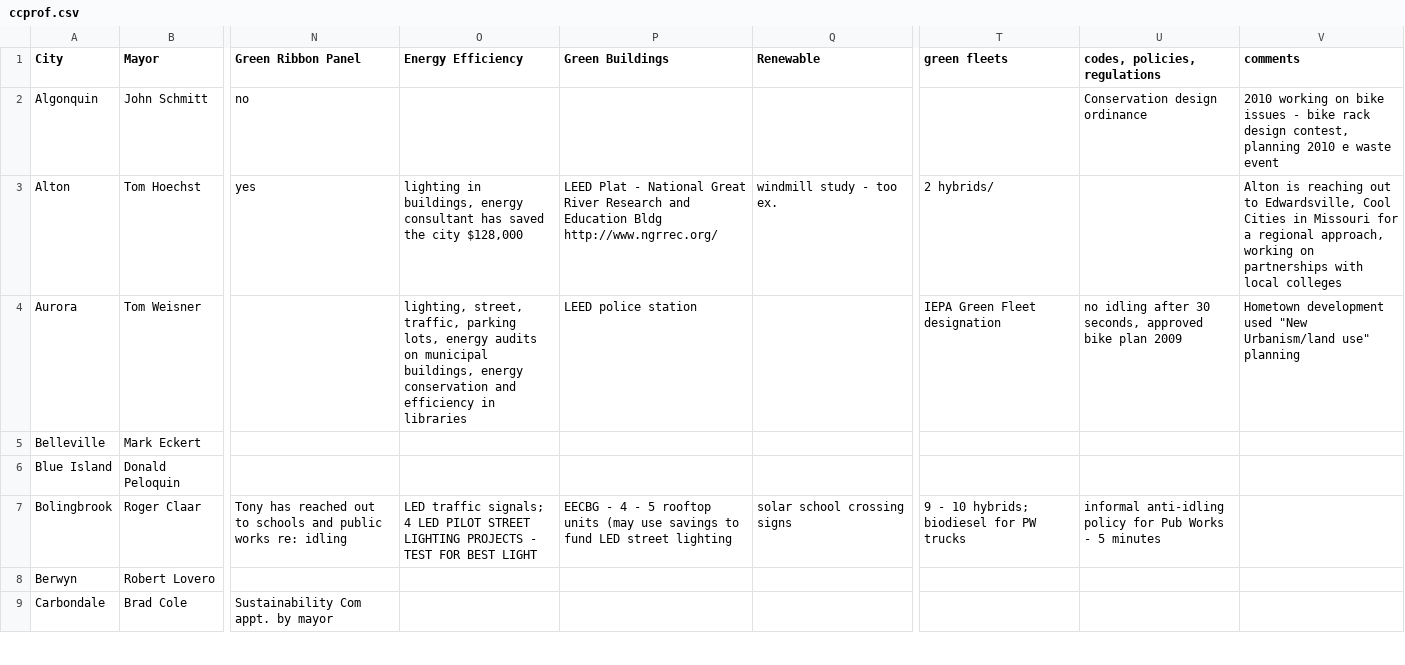
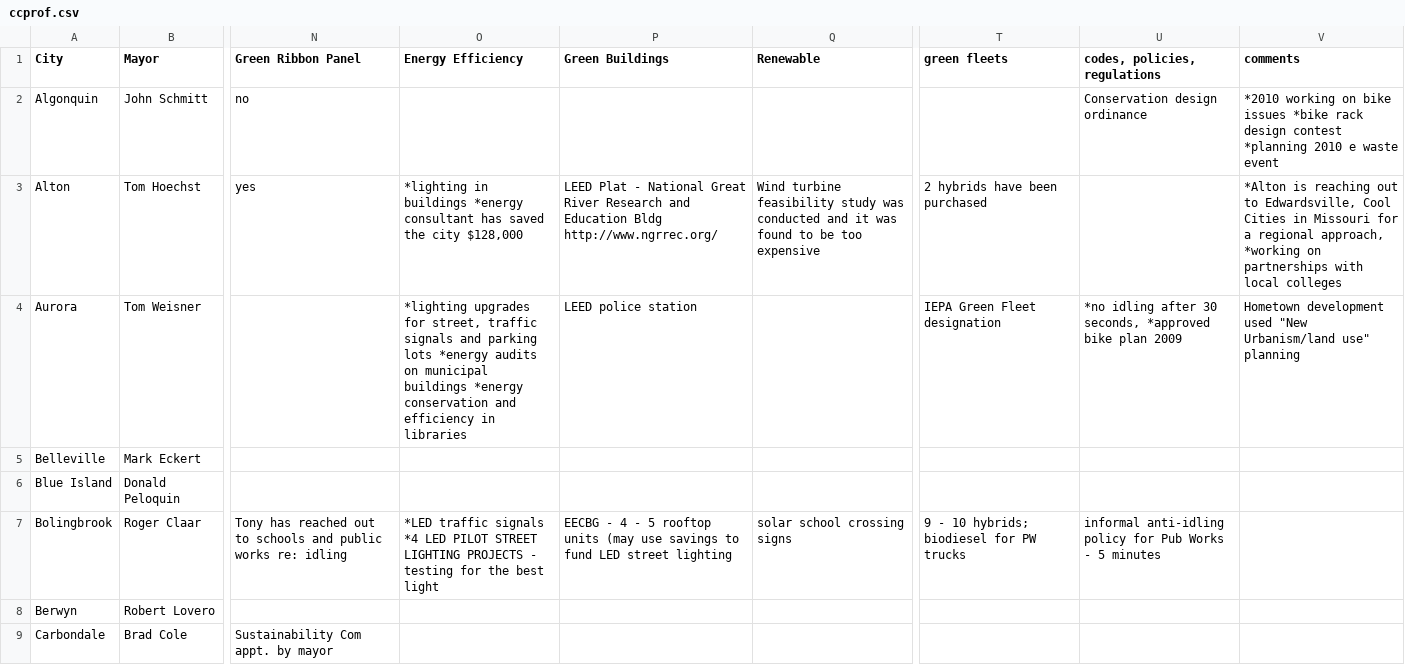
Before and after one commit to ajcpi/CoolCitiesInfo, a CSV file: ccprof.csv, drawn as a sheet; only a part is shown, gaps mark what is left out; the diff covers the shown part only; the diff names each change by its address in the sheet, - before the commit and + after, or states it on an @@ line.

```diff
--- a/ccprof.csv
+++ b/ccprof.csv
-V2 (comments): 2010 working on bike issues - bike rack design contest, planning 2010 e…
+V2 (comments): *2010 working on bike issues *bike rack design contest *planning 2010 e…
-O3 (Energy Efficiency): lighting in buildings, energy consultant has…
+O3 (Energy Efficiency): *lighting in buildings *energy consultant has…
-Q3 (Renewable): windmill study - too ex.
+Q3 (Renewable): Wind turbine feasibility study was conducted and it was found to be too expensive
-T3 (green fleets): 2 hybrids/
+T3 (green fleets): 2 hybrids have been purchased
-V3 (comments): Alton is reaching out to Edwardsville, Cool Cities in Missouri for a regional approach, working on partnerships…
+V3 (comments): *Alton is reaching out to Edwardsville, Cool Cities in Missouri for a regional approach, *working on partnerships…
-O4 (Energy Efficiency): lighting, street, traffic, parking lots, energy audits on municipal buildings, energy conservation and…
+O4 (Energy Efficiency): *lighting upgrades for street, traffic signals and parking lots *energy audits on municipal buildings *energy conservation and…
-U4 (codes, policies, regulations): no idling after 30 seconds, approved bike plan…
+U4 (codes, policies, regulations): *no idling after 30 seconds, *approved bike plan…
-O7 (Energy Efficiency): LED traffic signals; 4 LED PILOT STREET LIGHTING PROJECTS - TEST FOR BEST LIGHT
+O7 (Energy Efficiency): *LED traffic signals *4 LED PILOT STREET LIGHTING PROJECTS - testing for the best light
```
Also changed, not shown: 37 edited cells elsewhere in this file, 2 other files.
